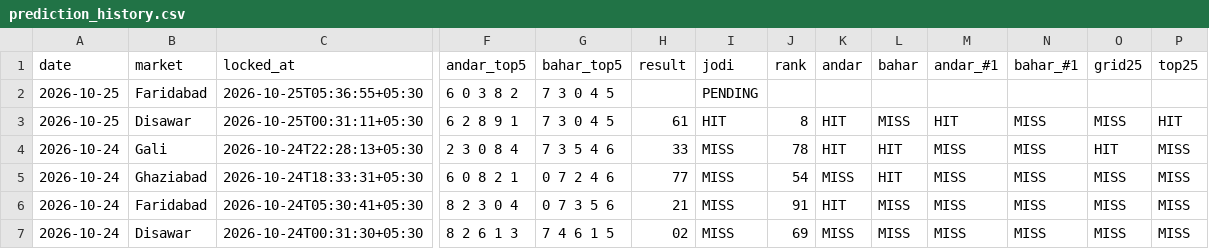
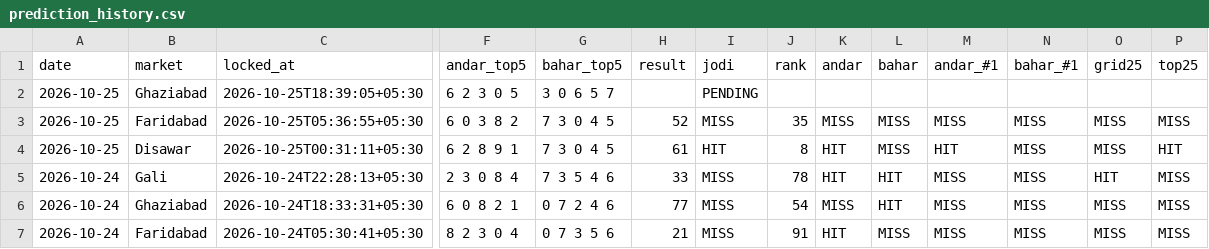
Before and after one commit to vaibhavkumar-WPDEV/predict-satta, a CSV file: data/engine5/prediction_history.csv, drawn as a sheet; only a part is shown, gaps mark what is left out; the shorter side is filled out with more unchanged rows; addresses are those after the commit; rows hold the shown columns only; the diff names each change by its address in the sheet, - before the commit and + after, or states it on an @@ line.

```diff
--- a/data/engine5/prediction_history.csv
+++ b/data/engine5/prediction_history.csv
+row 2: 2026-10-25 | Ghaziabad | 2026-10-25T18:39:05+05:30 | 6 2 3 0 5 | 3 0 6 5 7 |  | PENDING
-H3 (result): (empty)
+H3 (result): 52
-I3 (jodi): PENDING
+I3 (jodi): MISS
-J3 (rank): (empty)
+J3 (rank): 35
-K3 (andar): (empty)
+K3 (andar): MISS
-L3 (bahar): (empty)
+L3 (bahar): MISS
-M3 (andar_#1): (empty)
+M3 (andar_#1): MISS
-N3 (bahar_#1): (empty)
+N3 (bahar_#1): MISS
-O3 (grid25): (empty)
+O3 (grid25): MISS
-P3 (top25): (empty)
+P3 (top25): MISS
```
Also changed, not shown: data/pattern/prediction_history.csv, data/prediction_history.csv, 9 other files.
